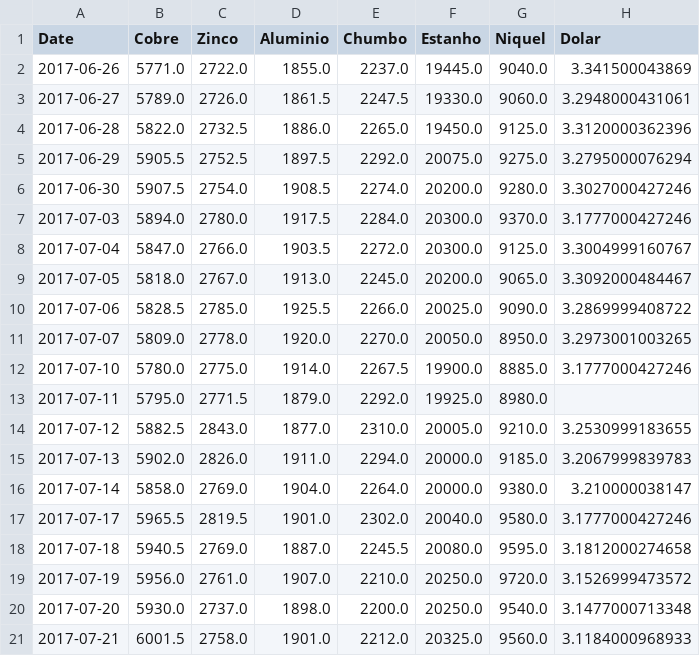
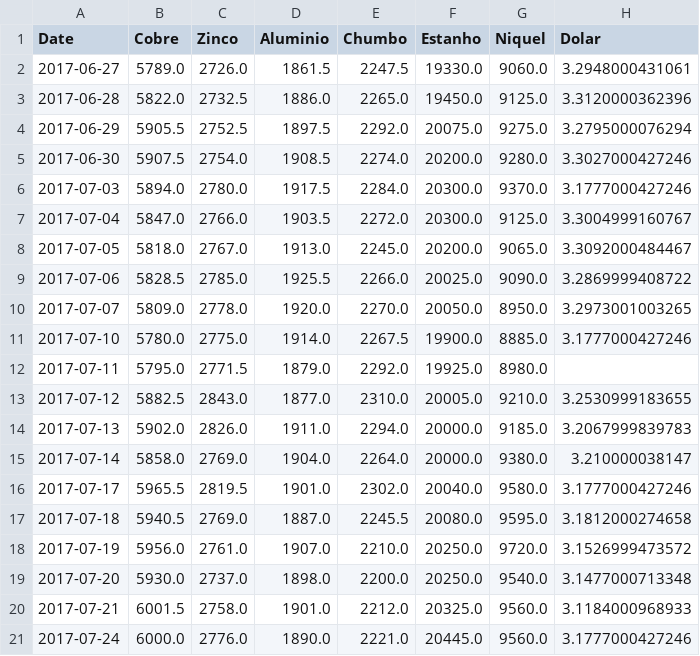
Before and after one commit to tiagocordeiro/flask-lme-chart, a CSV file: static/cotacao-atual.csv, drawn as a sheet.

```diff
--- a/static/cotacao-atual.csv
+++ b/static/cotacao-atual.csv
@@ -1,3 +1,2 @@
 Date,Cobre,Zinco,Aluminio,Chumbo,Estanho,Niquel,Dolar
-2017-06-26,5771.0,2722.0,1855.0,2237.0,19445.0,9040.0,3.341500043869
 2017-06-27,5789.0,2726.0,1861.5,2247.5,19330.0,9060.0,3.2948000431061
@@ -21 +20,2 @@ Date,Cobre,Zinco,Aluminio,Chumbo,Estanho,Niquel,Dolar
 2017-07-21,6001.5,2758.0,1901.0,2212.0,20325.0,9560.0,3.1184000968933
+2017-07-24,6000.0,2776.0,1890.0,2221.0,20445.0,9560.0,3.1777000427246
```
Also changed, not shown: static/todo-periodo.csv, 1 other file.
